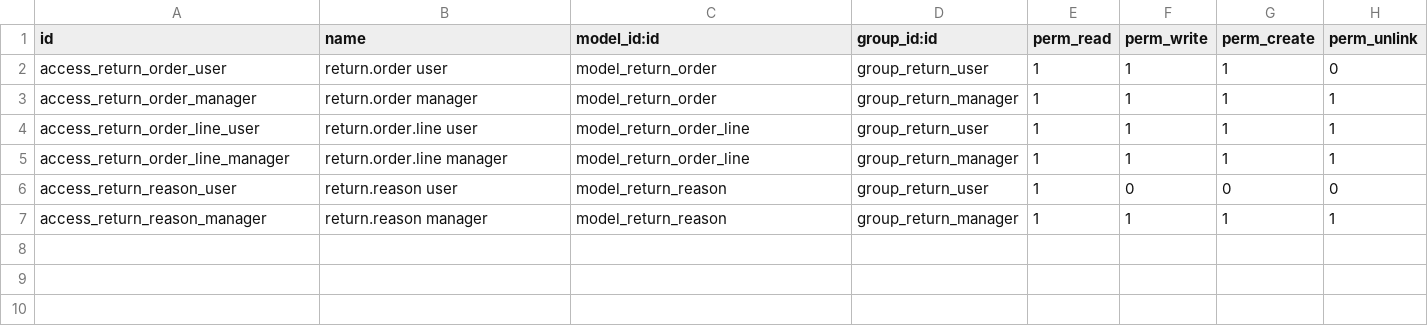
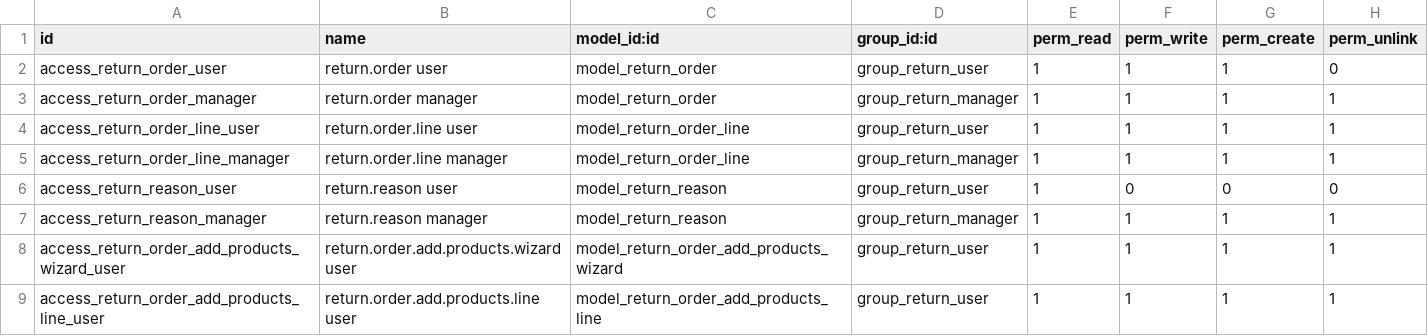
Before and after one commit to stagenie/odoo15-dev, a CSV file: adi_dev/adi_dev2/adi_return_management/security/ir.model.access.csv, drawn as a sheet; the diff names each change by its address in the sheet, - before the commit and + after, or states it on an @@ line.

```diff
--- a/adi_dev/adi_dev2/adi_return_management/security/ir.model.access.csv
+++ b/adi_dev/adi_dev2/adi_return_management/security/ir.model.access.csv
+row 8: access_return_order_add_products_wizard_user | return.order.add.products.wizard user | model_return_order_add_products_wizard | group_return_user | 1 | 1 | 1 | 1
+row 9: access_return_order_add_products_line_user | return.order.add.products.line user | model_return_order_add_products_line | group_return_user | 1 | 1 | 1 | 1
```
Also changed, not shown: 15 other files.
